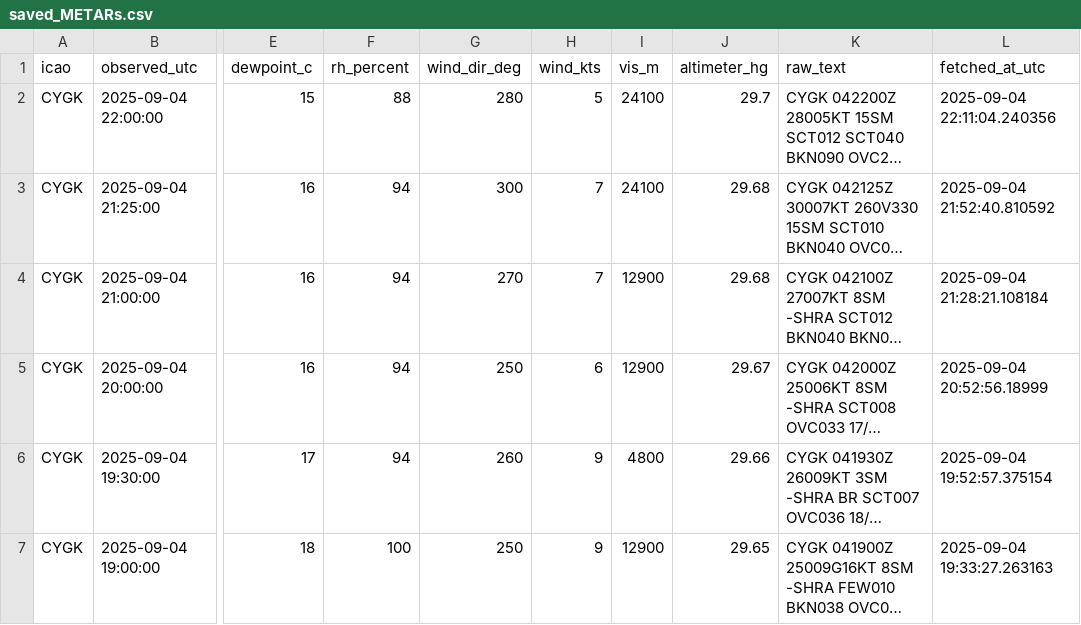
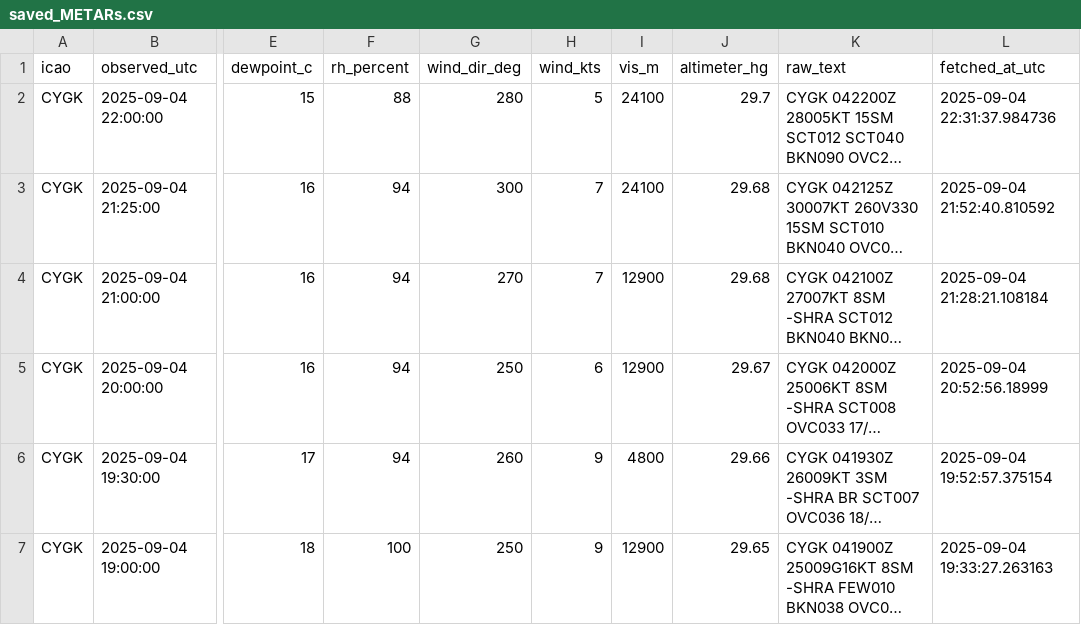
Before and after one commit to NoahCornish/Canada-Flight-Conditions-Research-Project, a CSV file: saved_METARs.csv, drawn as a sheet; only a part is shown, gaps mark what is left out; long unchanged cells end in …; the diff covers the shown part only; the diff names each change by its address in the sheet, - before the commit and + after, or states it on an @@ line.

```diff
--- a/saved_METARs.csv
+++ b/saved_METARs.csv
-L2 (fetched_at_utc): 2025-09-04 22:11:04.240356
+L2 (fetched_at_utc): 2025-09-04 22:31:37.984736
```
Also changed, not shown: 2 added rows and 12 edited cells elsewhere in this file.
